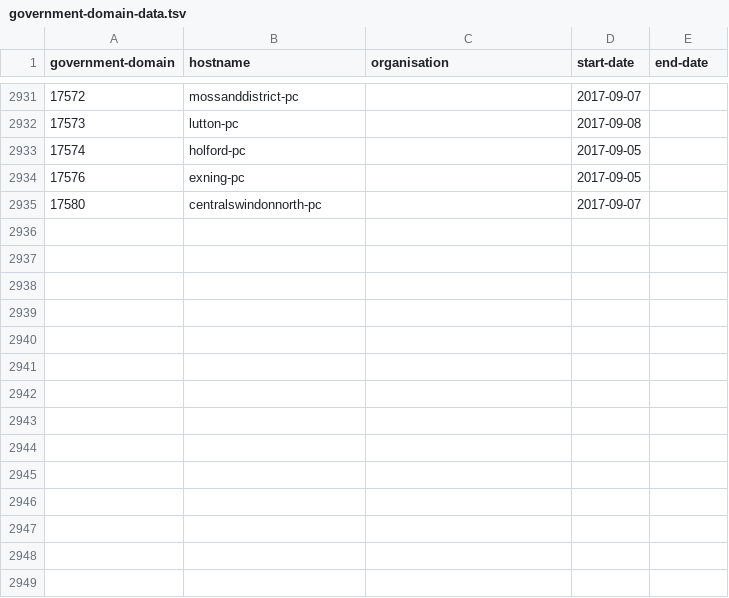
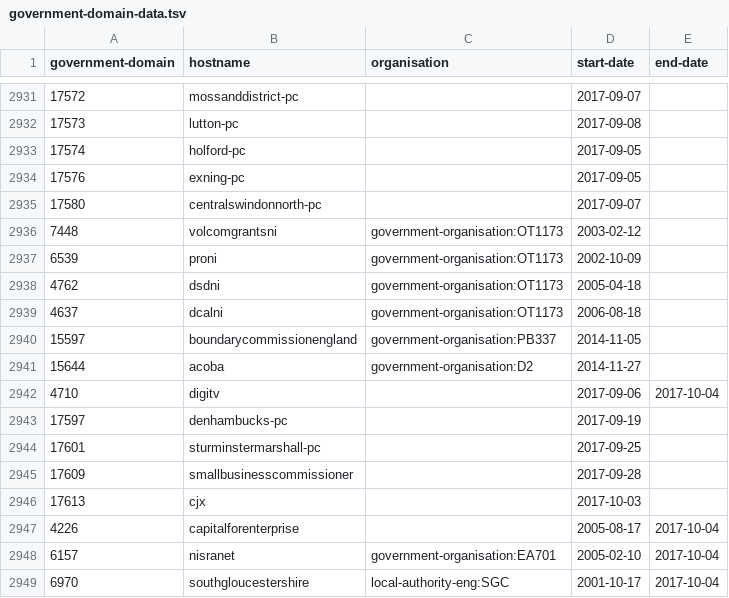
Before and after one commit to openregister/government-domain-data, a TSV file: data/government-domain-data.tsv, drawn as a sheet; only a part is shown, gaps mark what is left out.

Commit message:
Append entries to the main data
It's best practice to keep data/government-domain.tsv up-to-date

```diff
--- a/data/government-domain-data.tsv
+++ b/data/government-domain-data.tsv
@@ -2935 +2935,15 @@ government-domain	hostname	organisation	start-date	end-date
 17580	centralswindonnorth-pc		2017-09-07	
+7448	volcomgrantsni	government-organisation:OT1173	2003-02-12	
+6539	proni	government-organisation:OT1173	2002-10-09	
+4762	dsdni	government-organisation:OT1173	2005-04-18	
+4637	dcalni	government-organisation:OT1173	2006-08-18	
+15597	boundarycommissionengland	government-organisation:PB337	2014-11-05	
+15644	acoba	government-organisation:D2	2014-11-27	
+4710	digitv		2017-09-06	2017-10-04
+17597	denhambucks-pc		2017-09-19	
+17601	sturminstermarshall-pc		2017-09-25	
+17609	smallbusinesscommissioner		2017-09-28	
+17613	cjx		2017-10-03	
+4226	capitalforenterprise		2005-08-17	2017-10-04
+6157	nisranet	government-organisation:EA701	2005-02-10	2017-10-04
+6970	southgloucestershire	local-authority-eng:SGC	2001-10-17	2017-10-04
```
